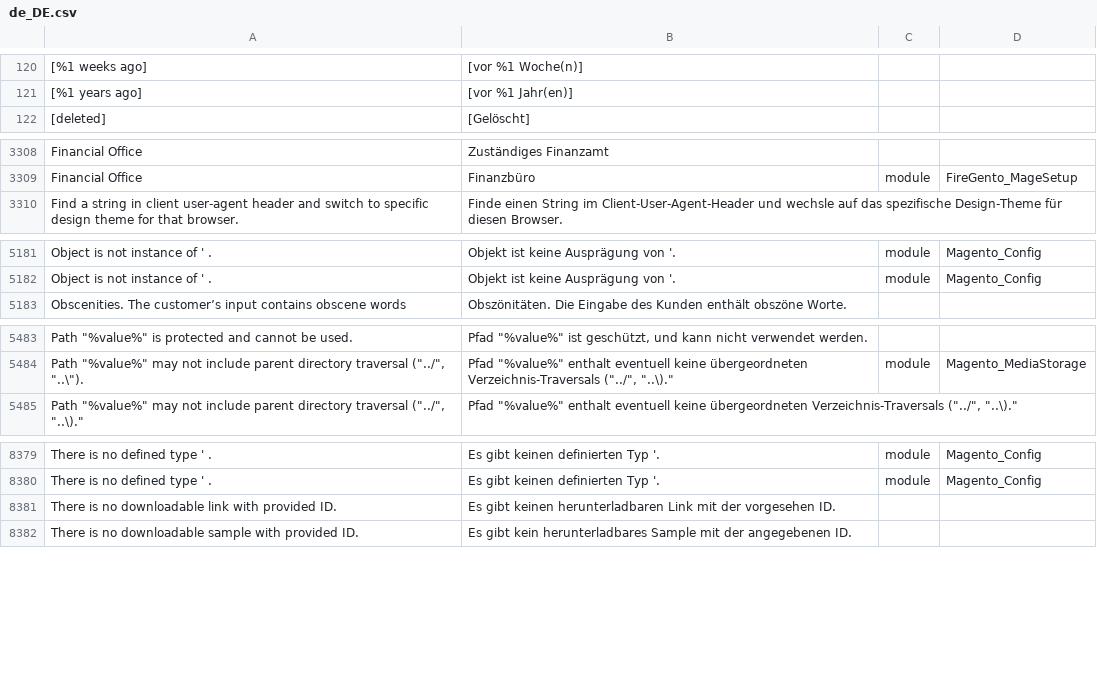
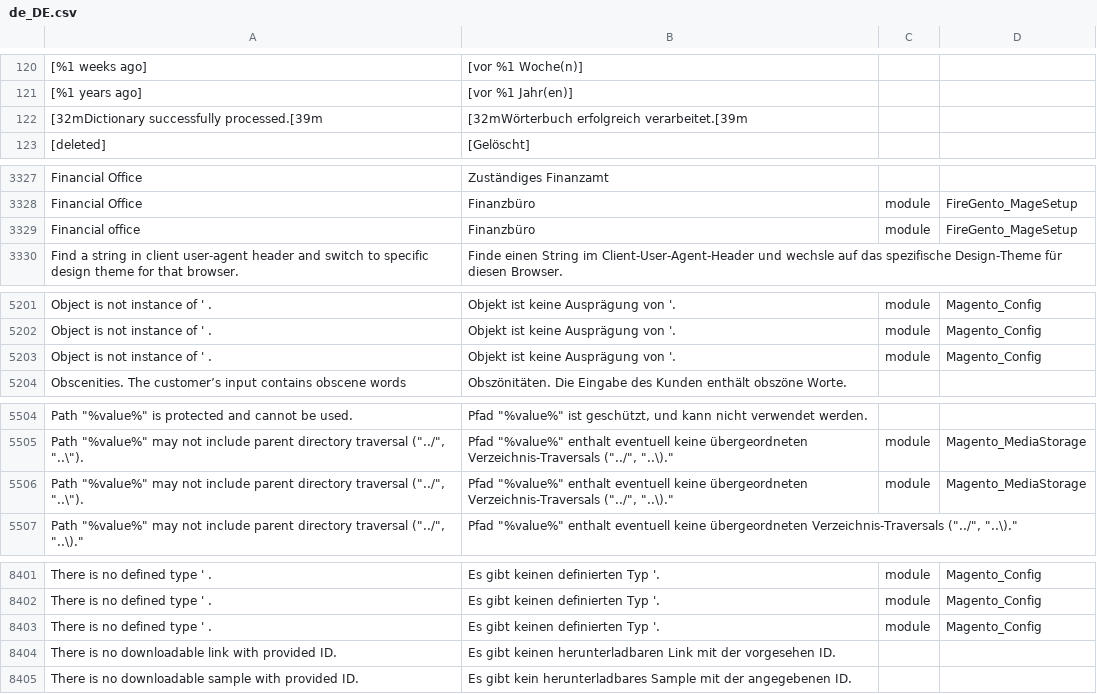
Before and after one commit to splendidinternet/Magento2_German_LocalePack_de_DE, a CSV file: de_DE.csv, drawn as a sheet; only a part is shown, gaps mark what is left out; the diff covers the shown part only; the diff names each change by its address in the sheet, - before the commit and + after, or states it on an @@ line.

```diff
--- a/de_DE.csv
+++ b/de_DE.csv
+row 122: [32mDictionary successfully processed.[39m | [32mWörterbuch erfolgreich verarbeitet.[39m
+row 3329: Financial office | Finanzbüro | module | FireGento_MageSetup
+row 5203: Object is not instance of ' . | Objekt ist keine Ausprägung von '. | module | Magento_Config
+row 5506: Path "%value%" may not include parent directory traversal ("../", "..\"). | Pfad "%value%" enthalt eventuell keine übergeordneten Verzeichnis-Traversals ("../", "..\)." | module | Magento_MediaStorage
+row 8403: There is no defined type ' . | Es gibt keinen definierten Typ '. | module | Magento_Config
```
Also changed, not shown: 18 added rows, 1 moved row and 1 edited cell elsewhere in this file.
